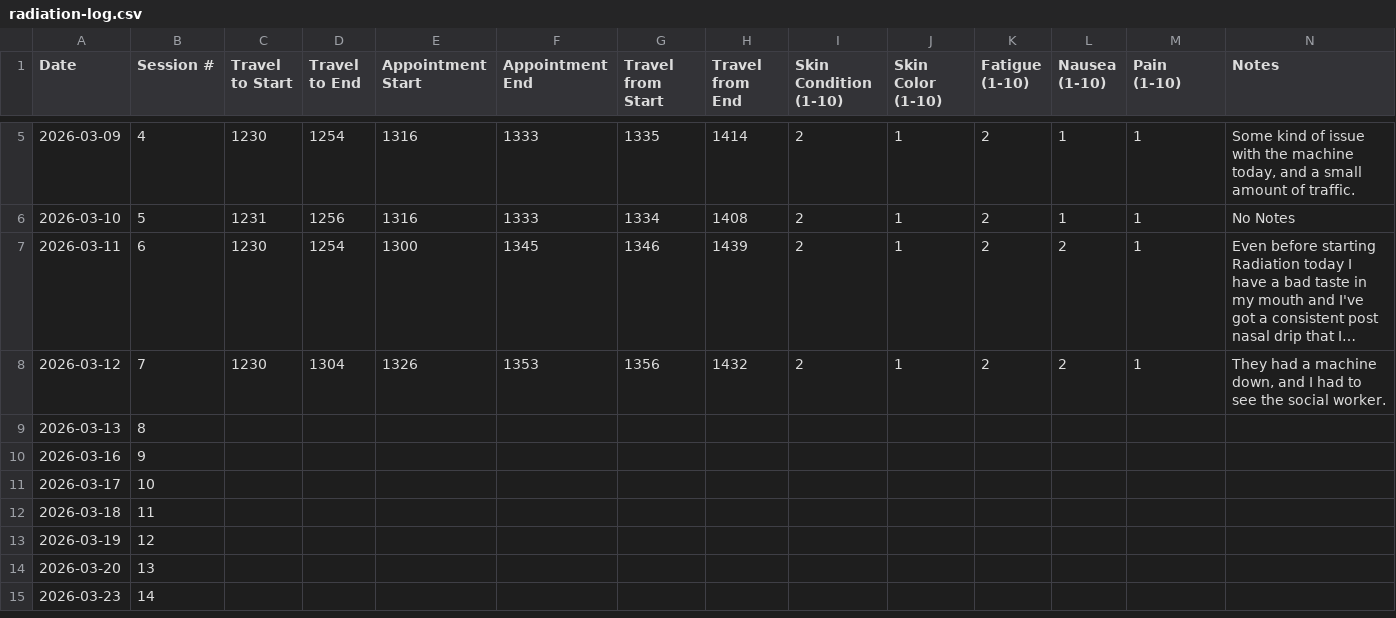
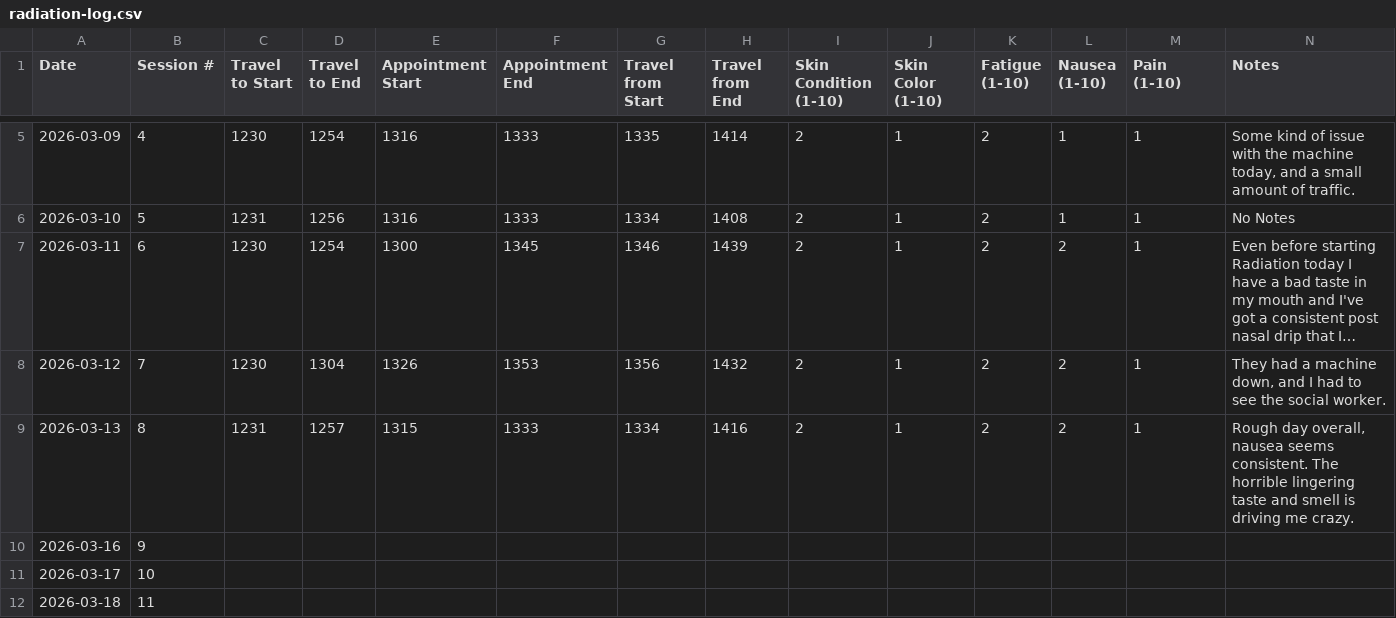
Before and after one commit to deathbydelay/deathbydelay.github.io, a CSV file: radiation-log.csv, drawn as a sheet; only a part is shown, gaps mark what is left out; the shorter side is filled out with more unchanged rows; long unchanged cells end in ….

Commit message:
fix: update March 13, 2026 entry in radiation log with session details and notes

```diff
--- a/radiation-log.csv
+++ b/radiation-log.csv
@@ -8,3 +8,3 @@ Date,Session #,Travel to Start,Travel to End,Appointment Start,Appointment End,T
 2026-03-12,7,1230,1304,1326,1353,1356,1432,2,1,2,2,1,"They had a machine down, and I had to see the social worker. "
-2026-03-13,8,,,,,,,,,,,,
+2026-03-13,8,1231,1257,1315,1333,1334,1416,2,1,2,2,1,"Rough day overall, nausea seems consistent. The horrible lingering taste and smell is driving me crazy. "
 2026-03-16,9,,,,,,,,,,,,
```
